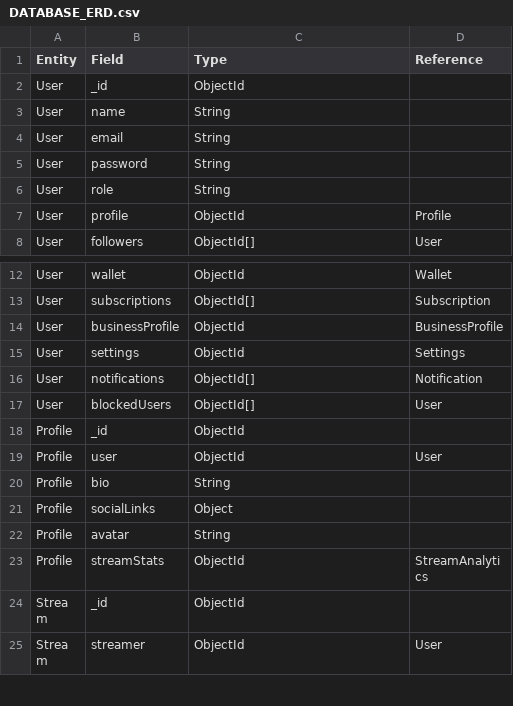
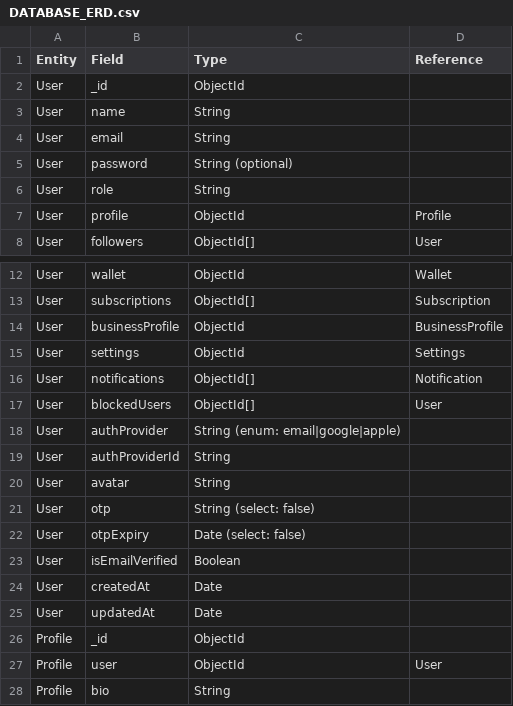
Before and after one commit to alamin71/austin-backend, a CSV file: DATABASE_ERD.csv, drawn as a sheet; only a part is shown, gaps mark what is left out; the shorter side is filled out with more unchanged rows.

Commit message:
docs: update database ERD and system architecture with OAuth authentication
- Add OAuth fields to User model (authProvider, authProviderId, avatar, otp, otpExpiry, isEmailVerified)
- Document multi-provider authentication (email, google, apple)
- Add authentication flow diagram and OTP system details
- Document OAuth providers (Google & Apple) with implementation notes
- Add security details for OAuth token validation and OTP rate limiting
- Update component descriptions with OAuth implementation details

```diff
--- a/DATABASE_ERD.csv
+++ b/DATABASE_ERD.csv
@@ -4,3 +4,3 @@ User,name,String,
 User,email,String,
-User,password,String,
+User,password,String (optional),
 User,role,String,
@@ -17,2 +17,10 @@ User,notifications,ObjectId[],Notification
 User,blockedUsers,ObjectId[],User
+User,authProvider,String (enum: email|google|apple),
+User,authProviderId,String,
+User,avatar,String,
+User,otp,String (select: false),
+User,otpExpiry,Date (select: false),
+User,isEmailVerified,Boolean,
+User,createdAt,Date,
+User,updatedAt,Date,
 Profile,_id,ObjectId,
```
Also changed, not shown: 2 other files.
